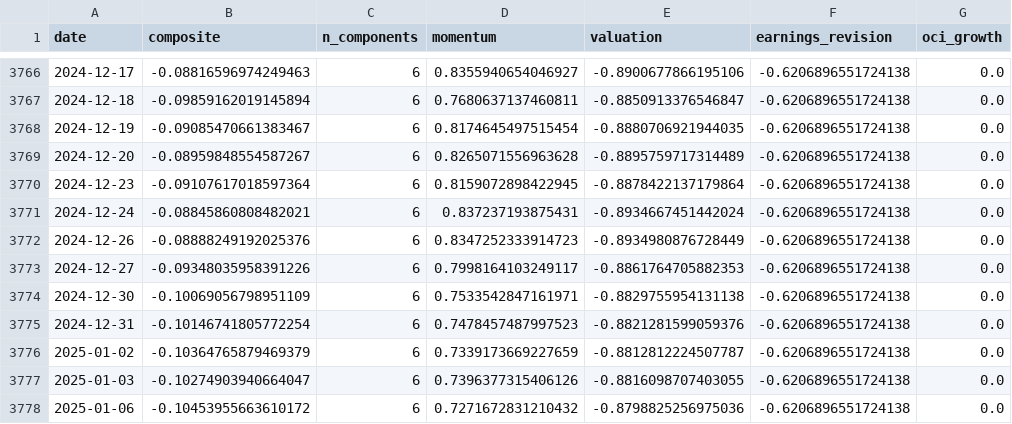
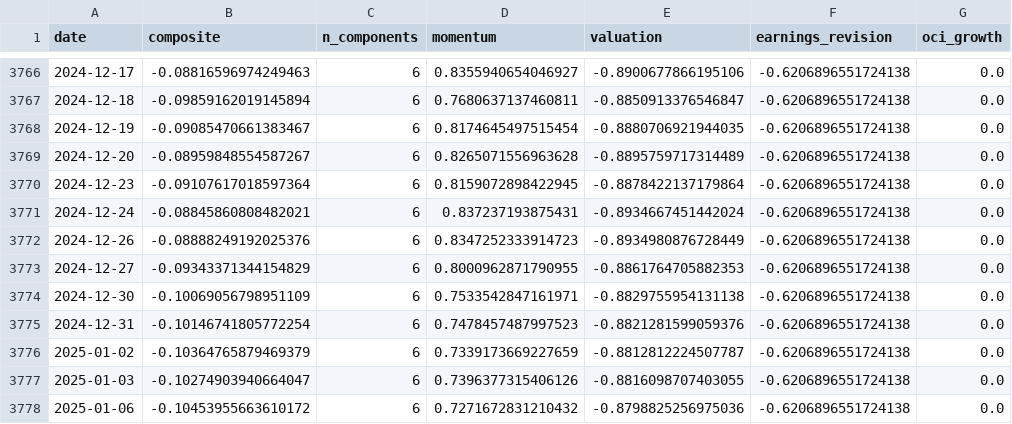
Before and after one commit to paumbernal/orcl-quant, a CSV file: models/signal_history.csv, drawn as a sheet; only a part is shown, gaps mark what is left out; the diff covers the shown part only; the diff names each change by its address in the sheet, - before the commit and + after, or states it on an @@ line.

```diff
--- a/models/signal_history.csv
+++ b/models/signal_history.csv
-B3773 (composite): -0.09348035958391226
+B3773 (composite): -0.09343371344154829
-D3773 (momentum): 0.7998164103249117
+D3773 (momentum): 0.8000962871790955
```
Also changed, not shown: 1 added row and 8 edited cells elsewhere in this file, data/processed/ohlcv_ORCL.csv, data/processed/prices_adj_close.csv, 28 other files.
